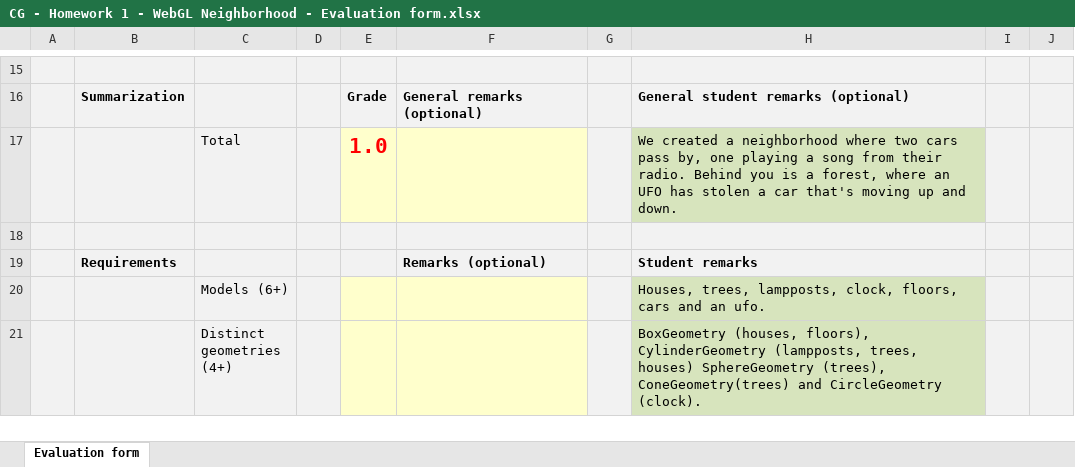
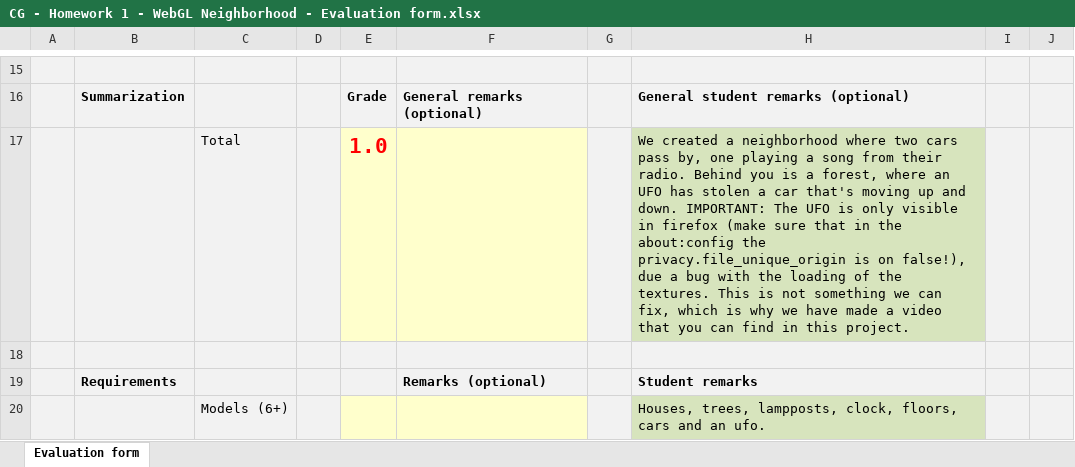
Before and after one commit to DannyVanIets/destroy-your-neighbourhood, an Excel workbook: CG - Homework 1 - WebGL Neighborhood - Evaluation form.xlsx, sheet Evaluation form, drawn as a sheet; only a part is shown, gaps mark what is left out; the shorter side is filled out with more unchanged rows; values as stored, in another font and other column widths than the file's, no borders; the diff names each change by its address in the sheet, - before the commit and + after, or states it on an @@ line.

```diff
--- a/CG - Homework 1 - WebGL Neighborhood - Evaluation form.xlsx (sheet Evaluation form)
+++ b/CG - Homework 1 - WebGL Neighborhood - Evaluation form.xlsx (sheet Evaluation form)
-H17: …and down.
+H17: …and down. IMPORTANT: The UFO is only visible in firefox (make sure that in the about:config the privacy.file_unique_origin is on false!), due a bug with the loading of the textures. This is not something we can fix, which is why we have made a video that you can find in this project.
```
Also changed, not shown: 1 other file.
